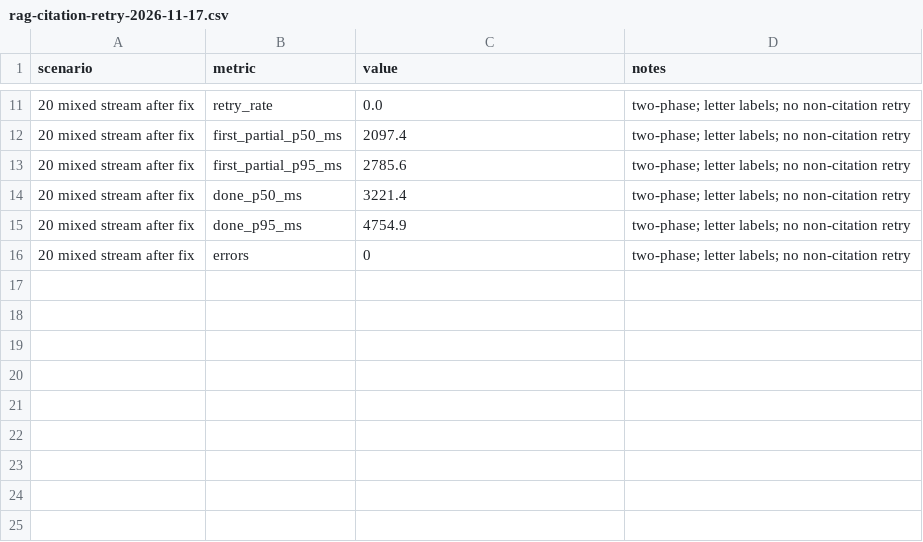
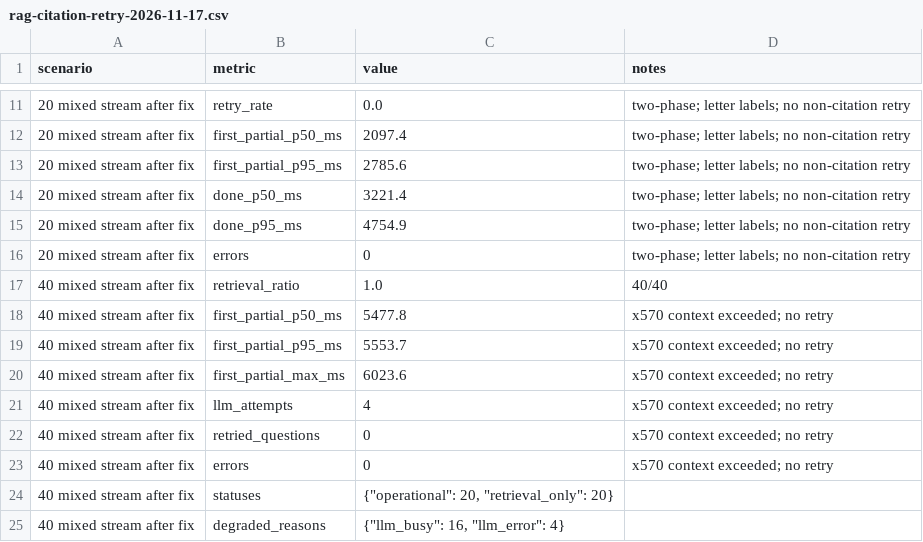
Before and after one commit to solo0920/judgment, a CSV file: specs/005-retrieval-evaluation/rag-citation-retry-2026-11-17.csv, drawn as a sheet; only a part is shown, gaps mark what is left out.

Commit message:
docs: record 40-mixed retry check and citation review queue

```diff
--- a/specs/005-retrieval-evaluation/rag-citation-retry-2026-11-17.csv
+++ b/specs/005-retrieval-evaluation/rag-citation-retry-2026-11-17.csv
@@ -16 +16,10 @@ scenario,metric,value,notes
 20 mixed stream after fix,errors,0,two-phase; letter labels; no non-citation retry
+40 mixed stream after fix,retrieval_ratio,1.0,40/40
+40 mixed stream after fix,first_partial_p50_ms,5477.8,x570 context exceeded; no retry
+40 mixed stream after fix,first_partial_p95_ms,5553.7,x570 context exceeded; no retry
+40 mixed stream after fix,first_partial_max_ms,6023.6,x570 context exceeded; no retry
+40 mixed stream after fix,llm_attempts,4,x570 context exceeded; no retry
+40 mixed stream after fix,retried_questions,0,x570 context exceeded; no retry
+40 mixed stream after fix,errors,0,x570 context exceeded; no retry
+40 mixed stream after fix,statuses,"{""operational"": 20, ""retrieval_only"": 20}",
+40 mixed stream after fix,degraded_reasons,"{""llm_busy"": 16, ""llm_error"": 4}",
```
Also changed, not shown: 4 other files.
